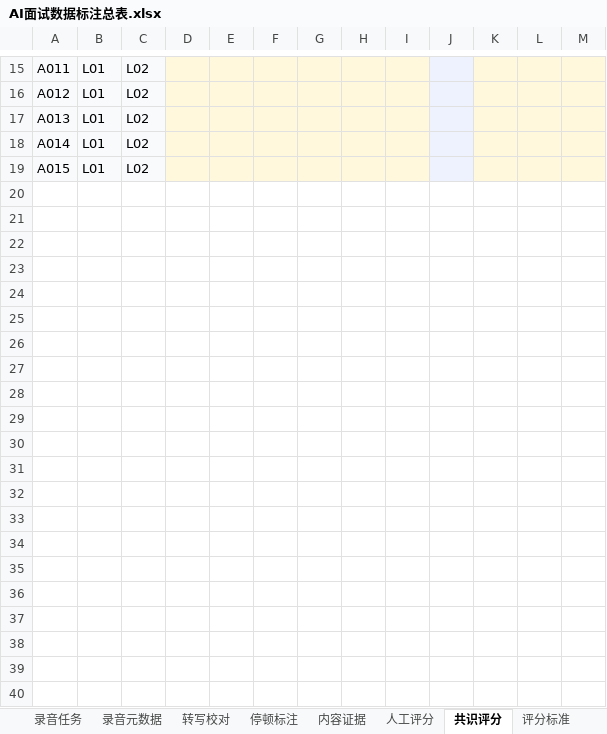
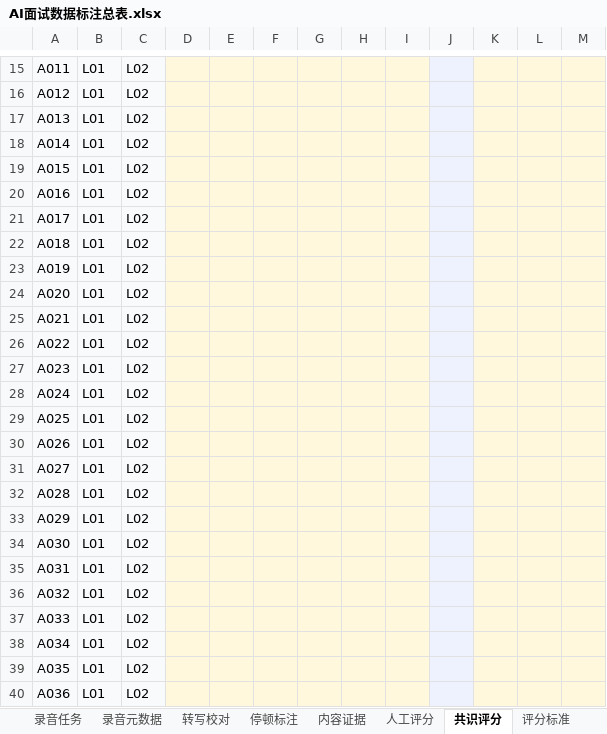
Before and after one commit to dweeqhd/ai-interview-training-system, an Excel workbook: outputs/annotation-kit-20260909/AI面试数据标注总表.xlsx, sheet 共识评分, drawn as a sheet; only a part is shown, gaps mark what is left out; values as stored, in another font and other column widths than the file's, no borders; the diff names each change by its address in the sheet, - before the commit and + after, or states it on an @@ line.

```diff
--- a/outputs/annotation-kit-20260909/AI面试数据标注总表.xlsx (sheet 共识评分)
+++ b/outputs/annotation-kit-20260909/AI面试数据标注总表.xlsx (sheet 共识评分)
+row 20: A016 | L01 | L02
+row 21: A017 | L01 | L02
+row 22: A018 | L01 | L02
+row 23: A019 | L01 | L02
+row 24: A020 | L01 | L02
+row 25: A021 | L01 | L02
+row 26: A022 | L01 | L02
+row 27: A023 | L01 | L02
+row 28: A024 | L01 | L02
+row 29: A025 | L01 | L02
+row 30: A026 | L01 | L02
+row 31: A027 | L01 | L02
+row 32: A028 | L01 | L02
+row 33: A029 | L01 | L02
+row 34: A030 | L01 | L02
+row 35: A031 | L01 | L02
+row 36: A032 | L01 | L02
+row 37: A033 | L01 | L02
+row 38: A034 | L01 | L02
+row 39: A035 | L01 | L02
+row 40: A036 | L01 | L02
```
Also changed, not shown: sheet 内容证据, sheet 停顿标注, sheet 录音任务, sheet 录音元数据, sheet 转写校对, sheet 人工评分, 1 more sheet, 6 other files.
